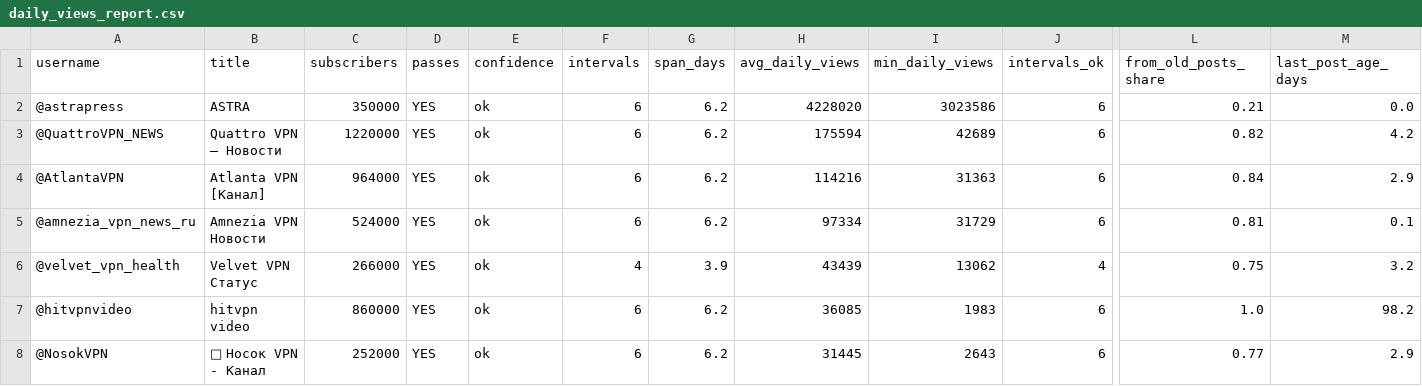
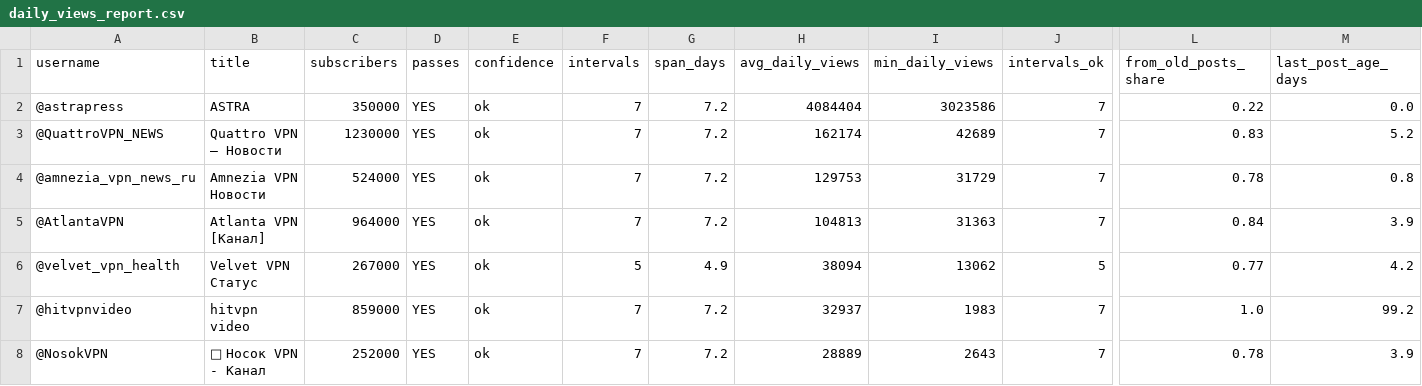
Before and after one commit to ghasan00000000-eng/data-snapshots, a CSV file: daily_views_report.csv, drawn as a sheet; only a part is shown, gaps mark what is left out; removed rows and columns are numbered as before the commit, all else as after; rows hold the shown columns only; the diff covers the shown part only; the diff names each change by its address in the sheet, - before the commit and + after, or states it on an @@ line.

```diff
--- a/daily_views_report.csv
+++ b/daily_views_report.csv
-F2:F3 (intervals): 6
+F2:F3 (intervals): 7
-G2:G3 (span_days): 6.2
+G2:G3 (span_days): 7.2
-H2 (avg_daily_views): 4228020
+H2 (avg_daily_views): 4084404
-J2:J3 (intervals_ok): 6
+J2:J3 (intervals_ok): 7
-L2 (from_old_posts_share): 0.21
+L2 (from_old_posts_share): 0.22
-C3 (subscribers): 1220000
+C3 (subscribers): 1230000
-H3 (avg_daily_views): 175594
+H3 (avg_daily_views): 162174
-L3 (from_old_posts_share): 0.82
+L3 (from_old_posts_share): 0.83
-M3 (last_post_age_days): 4.2
+M3 (last_post_age_days): 5.2
+row 4: @amnezia_vpn_news_ru | Amnezia VPN Новости | 524000 | YES | ok | 7 | 7.2 | 129753 | 31729 | 7 | 0.78 | 0.8
-F5 (intervals): 6
+F5 (intervals): 7
-G5 (span_days): 6.2
+G5 (span_days): 7.2
-H5 (avg_daily_views): 114216
+H5 (avg_daily_views): 104813
-J5 (intervals_ok): 6
+J5 (intervals_ok): 7
-M5 (last_post_age_days): 2.9
+M5 (last_post_age_days): 3.9
-row 5: @amnezia_vpn_news_ru | Amnezia VPN Новости | 524000 | YES | ok | 6 | 6.2 | 97334 | 31729 | 6 | 0.81 | 0.1
-C6 (subscribers): 266000
+C6 (subscribers): 267000
-F6 (intervals): 4
+F6 (intervals): 5
-G6 (span_days): 3.9
+G6 (span_days): 4.9
-H6 (avg_daily_views): 43439
+H6 (avg_daily_views): 38094
-J6 (intervals_ok): 4
+J6 (intervals_ok): 5
-L6 (from_old_posts_share): 0.75
+L6 (from_old_posts_share): 0.77
-M6 (last_post_age_days): 3.2
+M6 (last_post_age_days): 4.2
-C7 (subscribers): 860000
+C7 (subscribers): 859000
-F7:F8 (intervals): 6
+F7:F8 (intervals): 7
-G7:G8 (span_days): 6.2
+G7:G8 (span_days): 7.2
-H7 (avg_daily_views): 36085
+H7 (avg_daily_views): 32937
-J7:J8 (intervals_ok): 6
+J7:J8 (intervals_ok): 7
-M7 (last_post_age_days): 98.2
+M7 (last_post_age_days): 99.2
-H8 (avg_daily_views): 31445
+H8 (avg_daily_views): 28889
-L8 (from_old_posts_share): 0.77
+L8 (from_old_posts_share): 0.78
-M8 (last_post_age_days): 2.9
+M8 (last_post_age_days): 3.9
```
Also changed, not shown: 26 edited cells elsewhere in this file, 1 other file.
